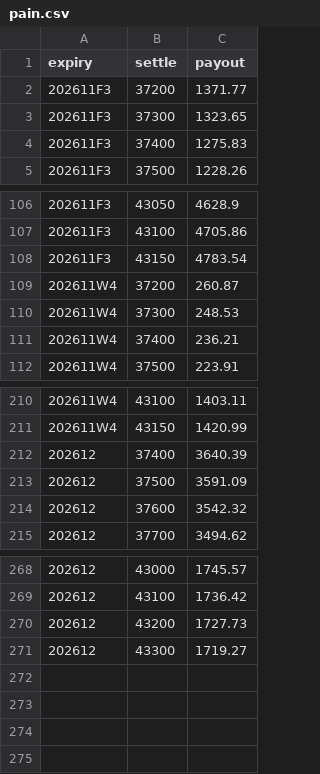
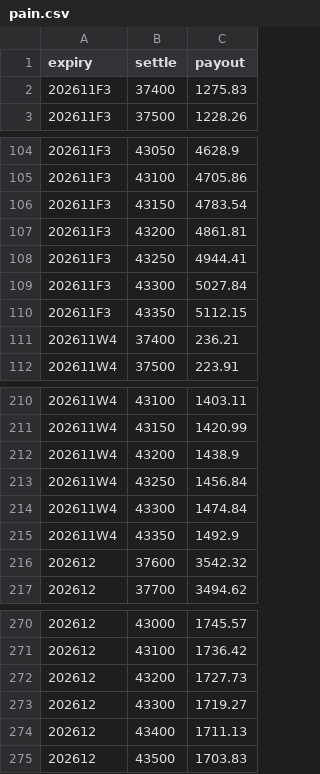
Before and after one commit to asinkk/txo-dashboard, a CSV file: docs/pain.csv, drawn as a sheet; only a part is shown, gaps mark what is left out.

```diff
--- a/docs/pain.csv
+++ b/docs/pain.csv
@@ -1,4 +1,2 @@
 expiry,settle,payout
-202611F3,37200,1371.77
-202611F3,37300,1323.65
 202611F3,37400,1275.83
@@ -108,4 +106,6 @@ expiry,settle,payout
 202611F3,43150,4783.54
-202611W4,37200,260.87
-202611W4,37300,248.53
+202611F3,43200,4861.81
+202611F3,43250,4944.41
+202611F3,43300,5027.84
+202611F3,43350,5112.15
 202611W4,37400,236.21
@@ -211,4 +211,6 @@ expiry,settle,payout
 202611W4,43150,1420.99
-202612,37400,3640.39
-202612,37500,3591.09
+202611W4,43200,1438.9
+202611W4,43250,1456.84
+202611W4,43300,1474.84
+202611W4,43350,1492.9
 202612,37600,3542.32
@@ -271 +273,3 @@ expiry,settle,payout
 202612,43300,1719.27
+202612,43400,1711.13
+202612,43500,1703.83
```
Also changed, not shown: docs/strikes.csv, docs/summary.csv, 1 other file.
